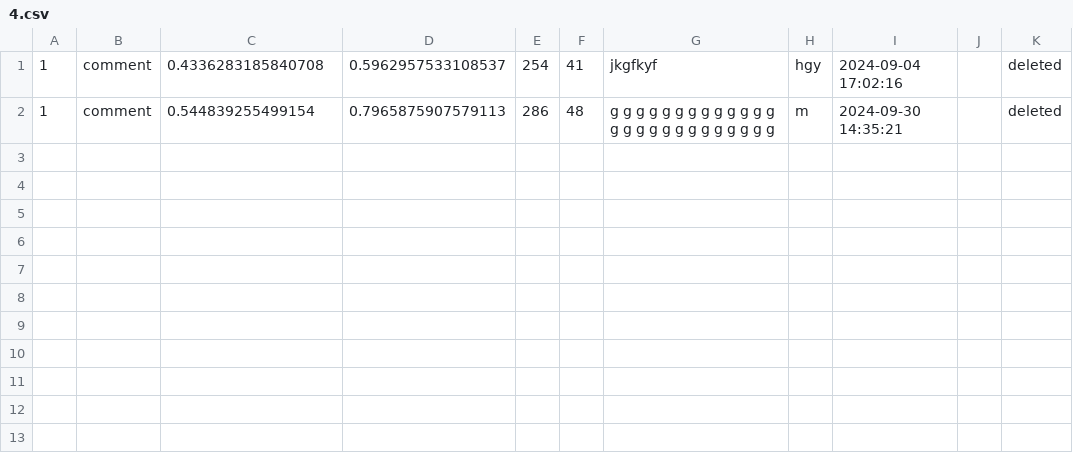
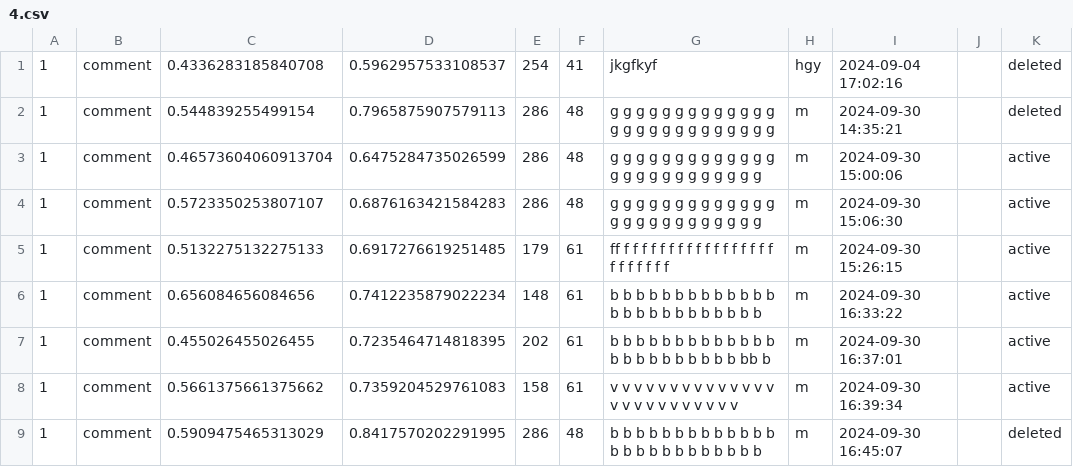
Before and after one commit to GeriNZ/annotateit, a CSV file: annotations/mass_communication/4.csv, drawn as a sheet; the diff names each change by its address in the sheet, - before the commit and + after, or states it on an @@ line.

Commit message:
add cloud functionality for annotations

```diff
--- a/annotations/mass_communication/4.csv
+++ b/annotations/mass_communication/4.csv
+row 3: 1 | comment | 0.46573604060913704 | 0.6475284735026599 | 286 | 48 | g g g g g g g g g g g g g g g g g g g g g g g g g | m | 2024-09-30 15:00:06 |  | active
+row 4: 1 | comment | 0.5723350253807107 | 0.6876163421584283 | 286 | 48 | g g g g g g g g g g g g g g g g g g g g g g g g g | m | 2024-09-30 15:06:30 |  | active
+row 5: 1 | comment | 0.5132275132275133 | 0.6917276619251485 | 179 | 61 | ff f f f f f f f f f f f f f f f f f f f f f f f f | m | 2024-09-30 15:26:15 |  | active
+row 6: 1 | comment | 0.656084656084656 | 0.7412235879022234 | 148 | 61 | b b b b b b b b b b b b b b b b b b b b b b b b b | m | 2024-09-30 16:33:22 |  | active
+row 7: 1 | comment | 0.455026455026455 | 0.7235464714818395 | 202 | 61 | b b b b b b b b b b b b b b b b b b b b b b b bb b | m | 2024-09-30 16:37:01 |  | active
+row 8: 1 | comment | 0.5661375661375662 | 0.7359204529761083 | 158 | 61 | v v v v v v v v v v v v v v v v v v v v v v v v v | m | 2024-09-30 16:39:34 |  | active
+row 9: 1 | comment | 0.5909475465313029 | 0.8417570202291995 | 286 | 48 | b b b b b b b b b b b b b b b b b b b b b b b b b | m | 2024-09-30 16:45:07 |  | deleted
```
Also changed, not shown: 3 other files.
